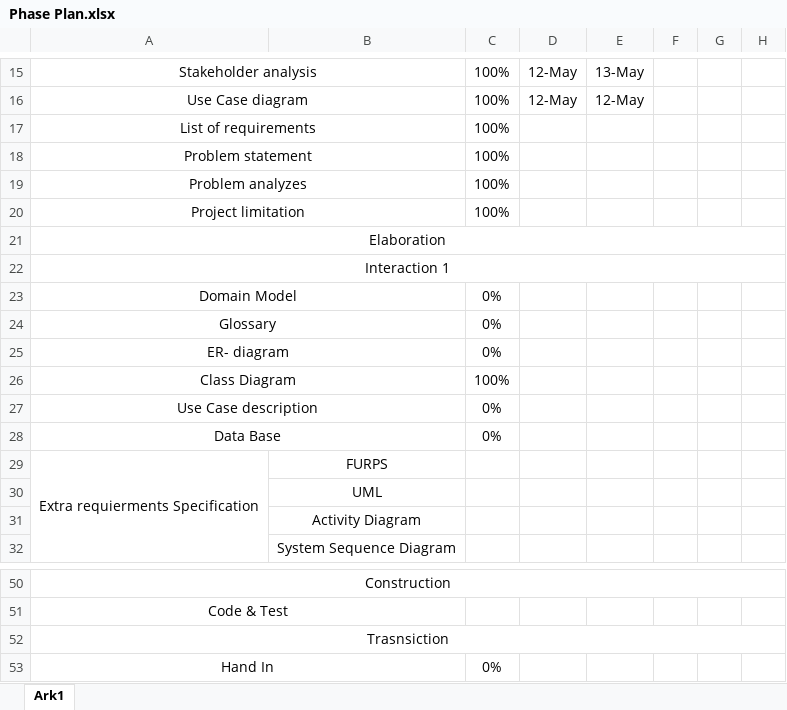
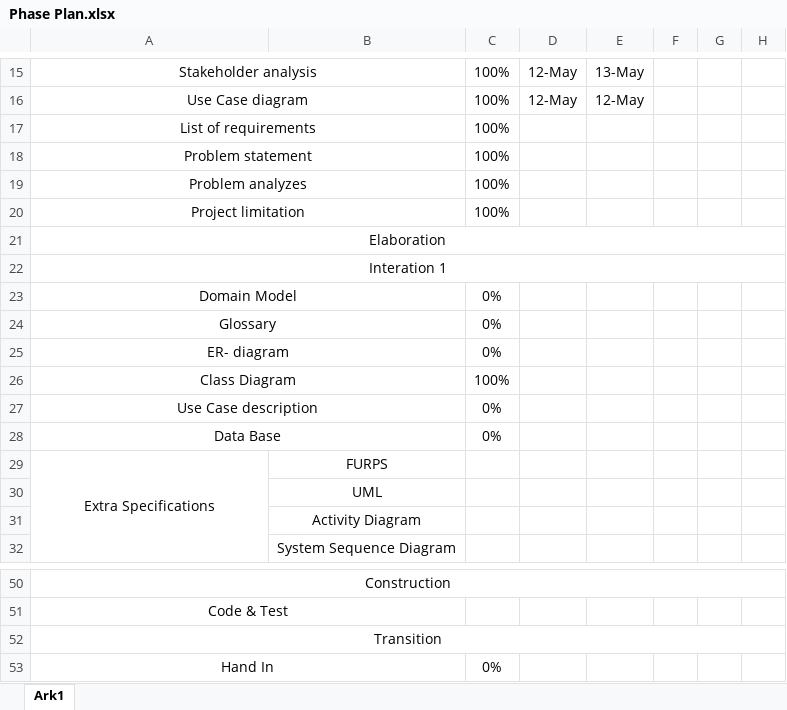
Before and after one commit to Sintry1/CovidProject, an Excel workbook: UML/Phase Plan.xlsx, sheet Ark1, drawn as a sheet; only a part is shown, gaps mark what is left out; values as stored, in another font and other column widths than the file's, no borders; the diff names each change by its address in the sheet, - before the commit and + after, or states it on an @@ line.

```diff
--- a/UML/Phase Plan.xlsx (sheet Ark1)
+++ b/UML/Phase Plan.xlsx (sheet Ark1)
-A22: Interaction 1
+A22: Interation 1
-A29: Extra requierments Specification
+A29: Extra Specifications
-A52: Trasnsiction
+A52: Transition
```
Also changed, not shown: 2 other files.
